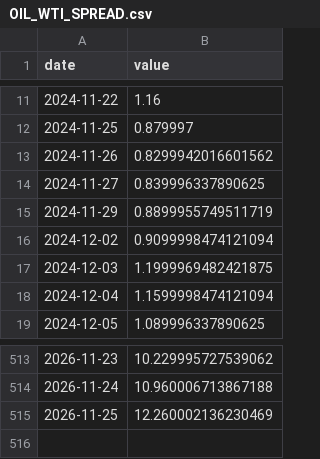
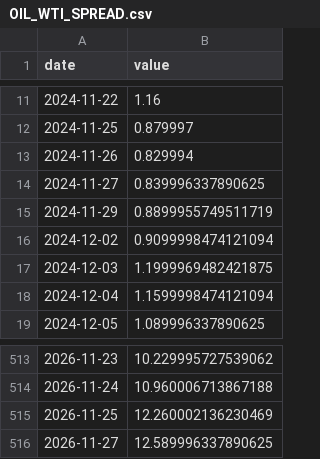
Before and after one commit to CL272/strategist-dashboard, a CSV file: archive/OIL_WTI_SPREAD.csv, drawn as a sheet; only a part is shown, gaps mark what is left out.

```diff
--- a/archive/OIL_WTI_SPREAD.csv
+++ b/archive/OIL_WTI_SPREAD.csv
@@ -12,3 +12,3 @@ date,value
 2024-11-25,0.879997
-2024-11-26,0.8299942016601562
+2024-11-26,0.829994
 2024-11-27,0.839996337890625
@@ -515 +515,2 @@ date,value
 2026-11-25,12.260002136230469
+2026-11-27,12.589996337890625
```
Also changed, not shown: archive/FG_PUTCALL.csv, archive/OIL_BRENT_12M.csv, 17 other files.
